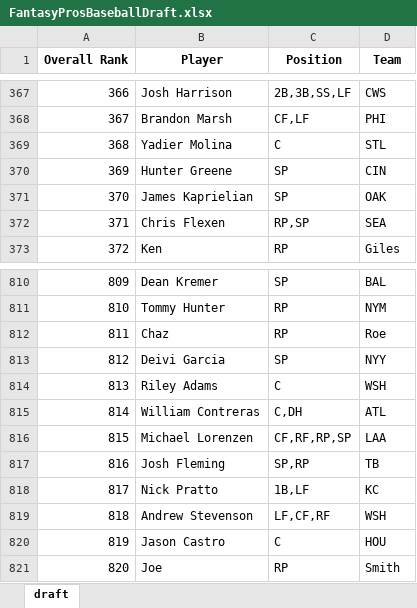
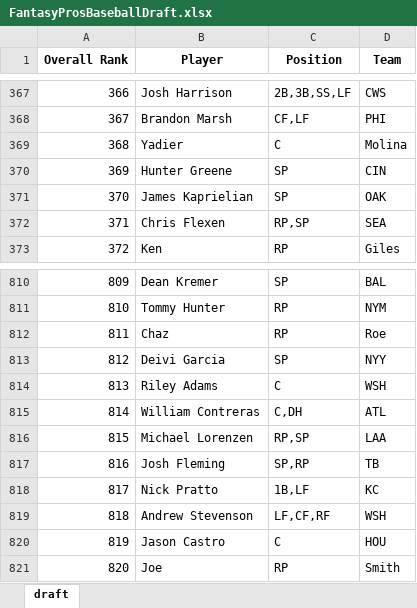
Before and after one commit to barbacbd/FantasyRankings, an Excel workbook: docs/FantasyProsBaseballDraft.xlsx, sheet draft, drawn as a sheet; only a part is shown, gaps mark what is left out; values as stored, in another font and other column widths than the file's, no borders; the diff names each change by its address in the sheet, - before the commit and + after, or states it on an @@ line.

Commit message:
[Automated Commit]: Updating fantasy rankings information.

```diff
--- a/docs/FantasyProsBaseballDraft.xlsx (sheet draft)
+++ b/docs/FantasyProsBaseballDraft.xlsx (sheet draft)
-B369 (Player): Yadier Molina
+B369 (Player): Yadier
-D369 (Team): STL
+D369 (Team): Molina
-C816 (Position): CF,RF,RP,SP
+C816 (Position): RP,SP
```
Also changed, not shown: docs/FantasyProsBasketballDraft.xlsx, docs/FantasyProsFootballDraft.xlsx, 8 other files.
